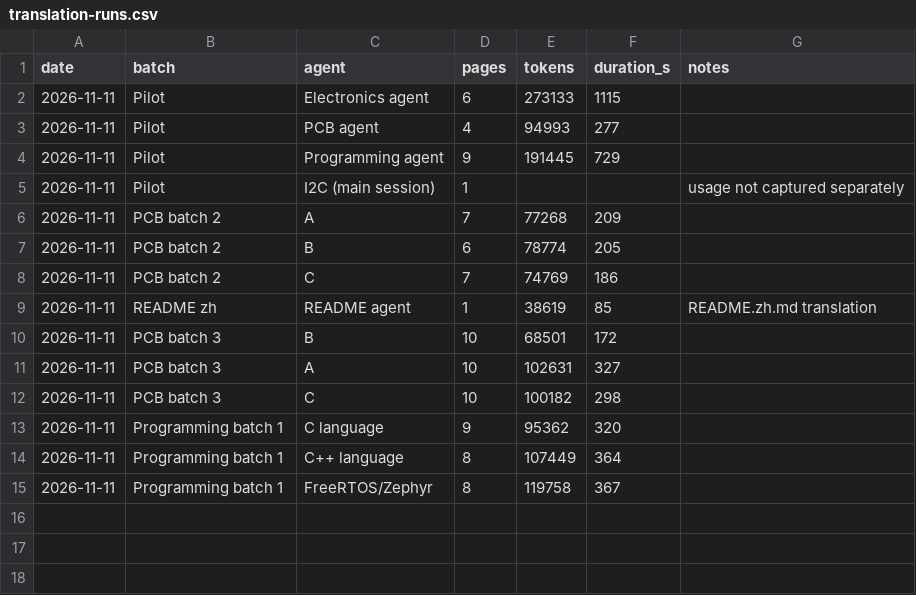
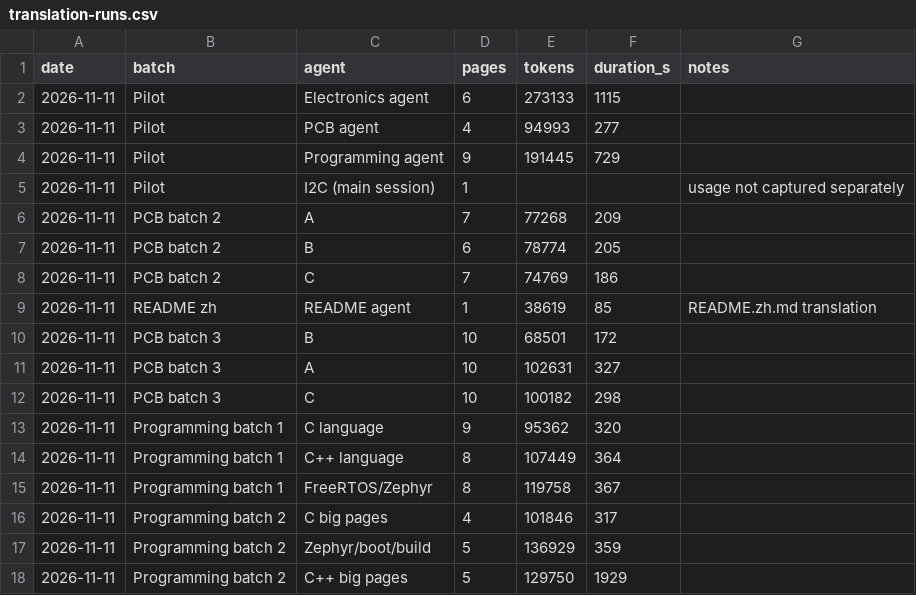
Before and after one commit to SlimBone1995/blog_mbedded_ninja, a CSV file: zh/translation-runs.csv, drawn as a sheet.

```diff
--- a/zh/translation-runs.csv
+++ b/zh/translation-runs.csv
@@ -15 +15,4 @@ date,batch,agent,pages,tokens,duration_s,notes
 2026-11-11,Programming batch 1,FreeRTOS/Zephyr,8,119758,367,
+2026-11-11,Programming batch 2,C big pages,4,101846,317,
+2026-11-11,Programming batch 2,Zephyr/boot/build,5,136929,359,
+2026-11-11,Programming batch 2,C++ big pages,5,129750,1929,
```
Also changed, not shown: zh/glossary/terms.csv, 17 other files.
